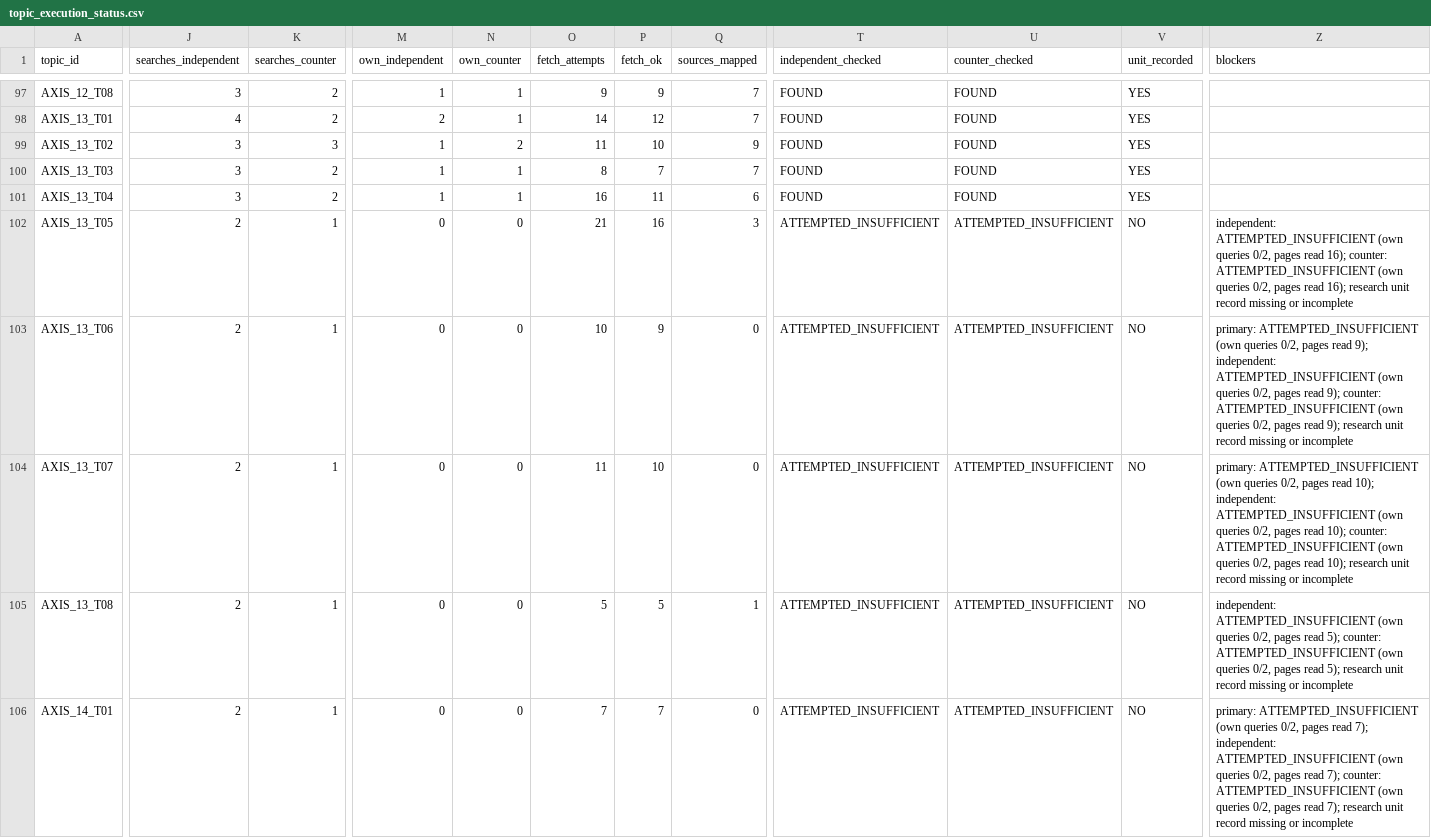
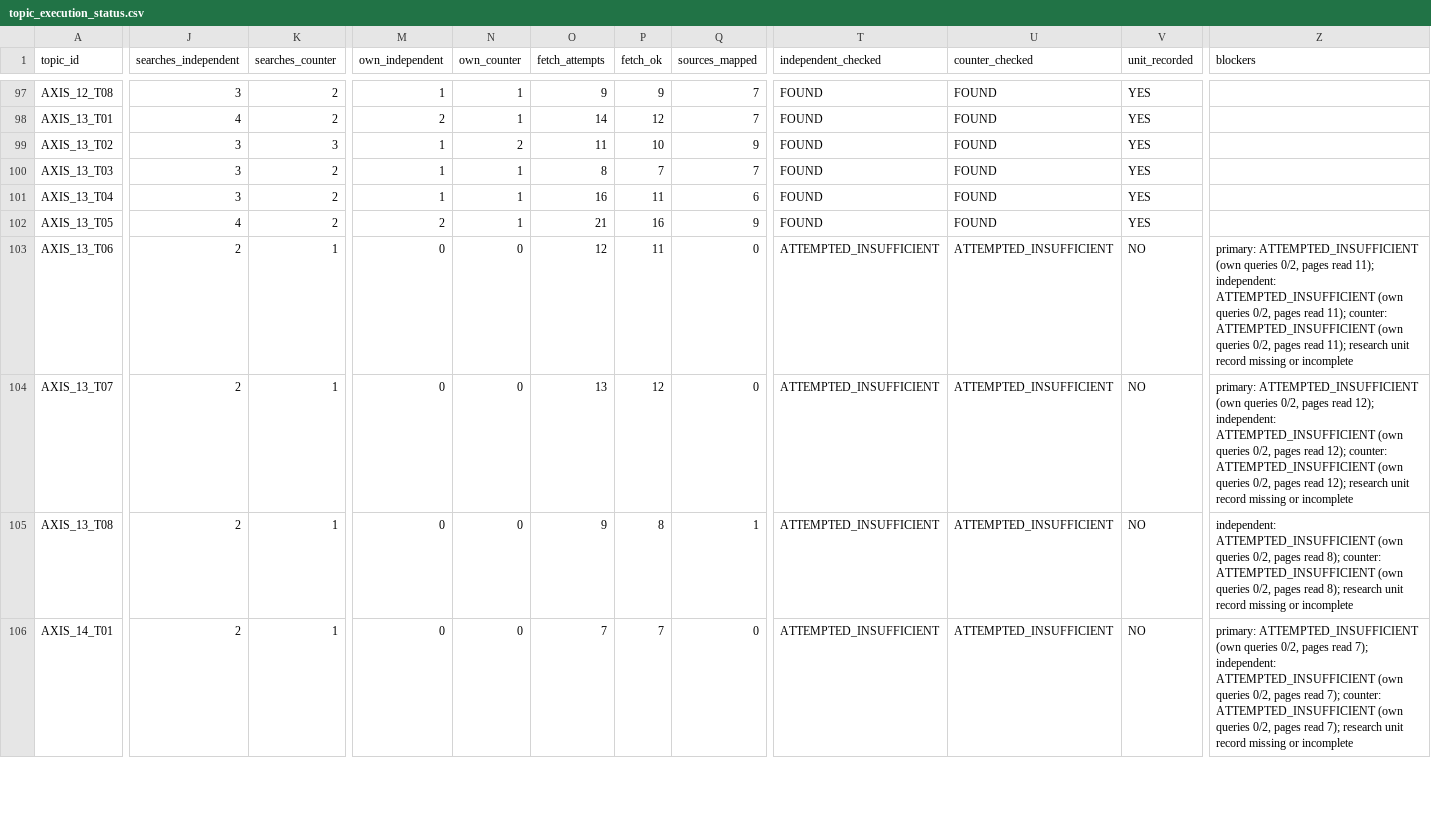
Before and after one commit to csta24055-sys/-, a CSV file: ai-document-market-research/registry/topic_execution_status.csv, drawn as a sheet; only a part is shown, gaps mark what is left out; the diff covers the shown part only; the diff names each change by its address in the sheet, - before the commit and + after, or states it on an @@ line.

```diff
--- a/ai-document-market-research/registry/topic_execution_status.csv
+++ b/ai-document-market-research/registry/topic_execution_status.csv
-J102 (searches_independent): 2
+J102 (searches_independent): 4
-K102 (searches_counter): 1
+K102 (searches_counter): 2
-M102 (own_independent): 0
+M102 (own_independent): 2
-N102 (own_counter): 0
+N102 (own_counter): 1
-Q102 (sources_mapped): 3
+Q102 (sources_mapped): 9
-T102 (independent_checked): ATTEMPTED_INSUFFICIENT
+T102 (independent_checked): FOUND
-U102 (counter_checked): ATTEMPTED_INSUFFICIENT
+U102 (counter_checked): FOUND
-V102 (unit_recorded): NO
+V102 (unit_recorded): YES
-Z102 (blockers): independent: ATTEMPTED_INSUFFICIENT (own queries 0/2, pages read 16); counter: ATTEMPTED_INSUFFICIENT (own queries 0/2, pages read 16); research unit record missing or incomplete
+Z102 (blockers): (empty)
-O103 (fetch_attempts): 10
+O103 (fetch_attempts): 12
-P103 (fetch_ok): 9
+P103 (fetch_ok): 11
-Z103 (blockers): …pages read 9); independent: ATTEMPTED_INSUFFICIENT (own queries 0/2, pages read 9); counter: ATTEMPTED_INSUFFICIENT (own queries 0/2, pages read 9); research unit…
+Z103 (blockers): …pages read 11); independent: ATTEMPTED_INSUFFICIENT (own queries 0/2, pages read 11); counter: ATTEMPTED_INSUFFICIENT (own queries 0/2, pages read 11); research unit…
-O104 (fetch_attempts): 11
+O104 (fetch_attempts): 13
-P104 (fetch_ok): 10
+P104 (fetch_ok): 12
-Z104 (blockers): …pages read 10); independent: ATTEMPTED_INSUFFICIENT (own queries 0/2, pages read 10); counter: ATTEMPTED_INSUFFICIENT (own queries 0/2, pages read 10); research unit…
+Z104 (blockers): …pages read 12); independent: ATTEMPTED_INSUFFICIENT (own queries 0/2, pages read 12); counter: ATTEMPTED_INSUFFICIENT (own queries 0/2, pages read 12); research unit…
-O105 (fetch_attempts): 5
+O105 (fetch_attempts): 9
-P105 (fetch_ok): 5
+P105 (fetch_ok): 8
-Z105 (blockers): …pages read 5); counter: ATTEMPTED_INSUFFICIENT (own queries 0/2, pages read 5); research unit…
+Z105 (blockers): …pages read 8); counter: ATTEMPTED_INSUFFICIENT (own queries 0/2, pages read 8); research unit…
```
Also changed, not shown: 37 edited cells elsewhere in this file, ai-document-market-research/registry/chat1000_candidate_review.csv, ai-document-market-research/registry/competitor_execution_status.csv, 16 other files.
